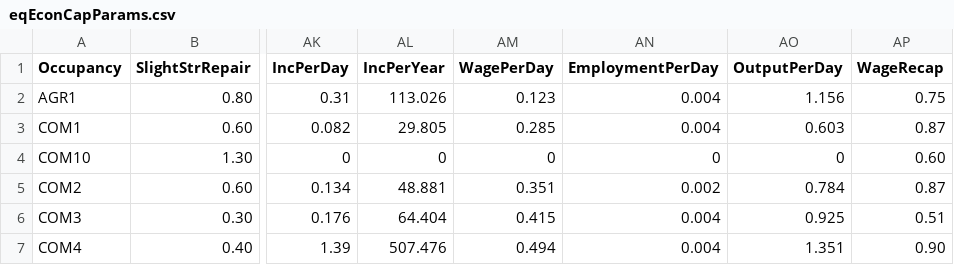
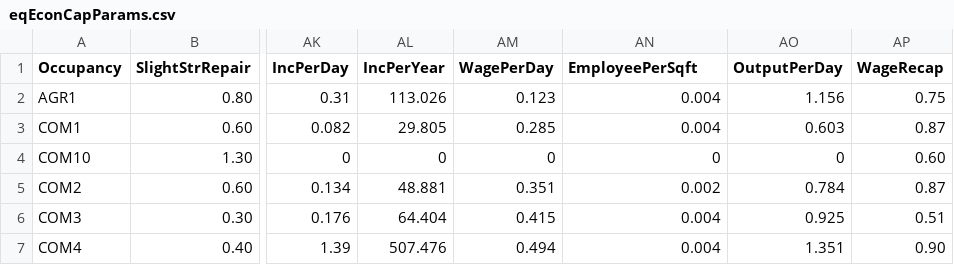
Before and after one commit to Niyam-Projects/sphere, a CSV file: packages/data/src/sphere/data/eqEconCapParams.csv, drawn as a sheet; only a part is shown, gaps mark what is left out; the diff names each change by its address in the sheet, - before the commit and + after, or states it on an @@ line.

Commit message:
Update eqEconCapParams.csv
EmploymentPerDay -> EmployeePerSqft

```diff
--- a/packages/data/src/sphere/data/eqEconCapParams.csv
+++ b/packages/data/src/sphere/data/eqEconCapParams.csv
-AN1: EmploymentPerDay
+AN1: EmployeePerSqft
```
